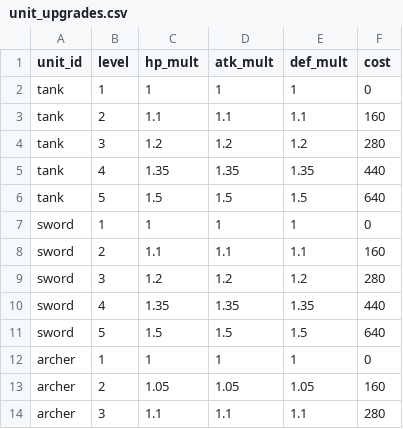
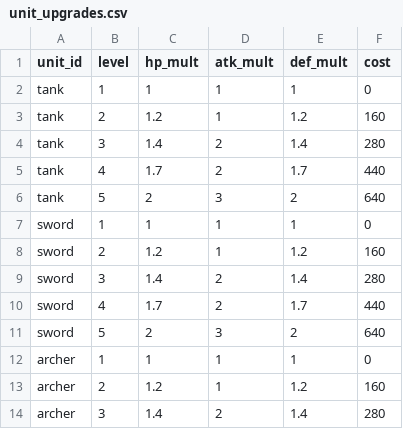
Before and after one commit to acururc/UnitySlotTower, a CSV file: Assets/UnitySlotTower/Data/Tables/unit_upgrades.csv, drawn as a sheet; only a part is shown; the diff covers the shown part only.

```diff
--- a/Assets/UnitySlotTower/Data/Tables/unit_upgrades.csv
+++ b/Assets/UnitySlotTower/Data/Tables/unit_upgrades.csv
@@ -2,13 +2,13 @@
 tank,1,1,1,1,0
-tank,2,1.1,1.1,1.1,160
-tank,3,1.2,1.2,1.2,280
-tank,4,1.35,1.35,1.35,440
-tank,5,1.5,1.5,1.5,640
+tank,2,1.2,1,1.2,160
+tank,3,1.4,2,1.4,280
+tank,4,1.7,2,1.7,440
+tank,5,2,3,2,640
 sword,1,1,1,1,0
-sword,2,1.1,1.1,1.1,160
-sword,3,1.2,1.2,1.2,280
-sword,4,1.35,1.35,1.35,440
-sword,5,1.5,1.5,1.5,640
+sword,2,1.2,1,1.2,160
+sword,3,1.4,2,1.4,280
+sword,4,1.7,2,1.7,440
+sword,5,2,3,2,640
 archer,1,1,1,1,0
-archer,2,1.05,1.05,1.05,160
-archer,3,1.1,1.1,1.1,280
+archer,2,1.2,1,1.2,160
+archer,3,1.4,2,1.4,280
```
Also changed, not shown: 18 edited cells elsewhere in this file, Assets/UnitySlotTower/Data/Tables/enemies.csv, Assets/UnitySlotTower/Data/Tables/units.csv, 13 other files.
